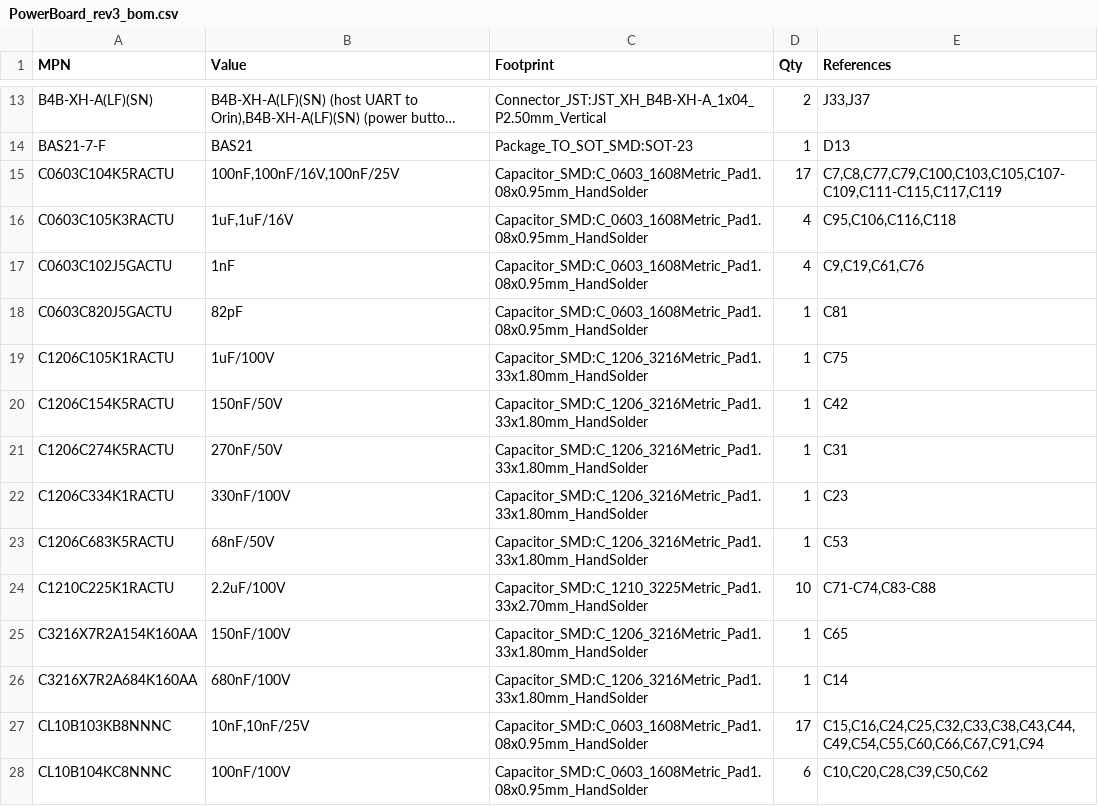
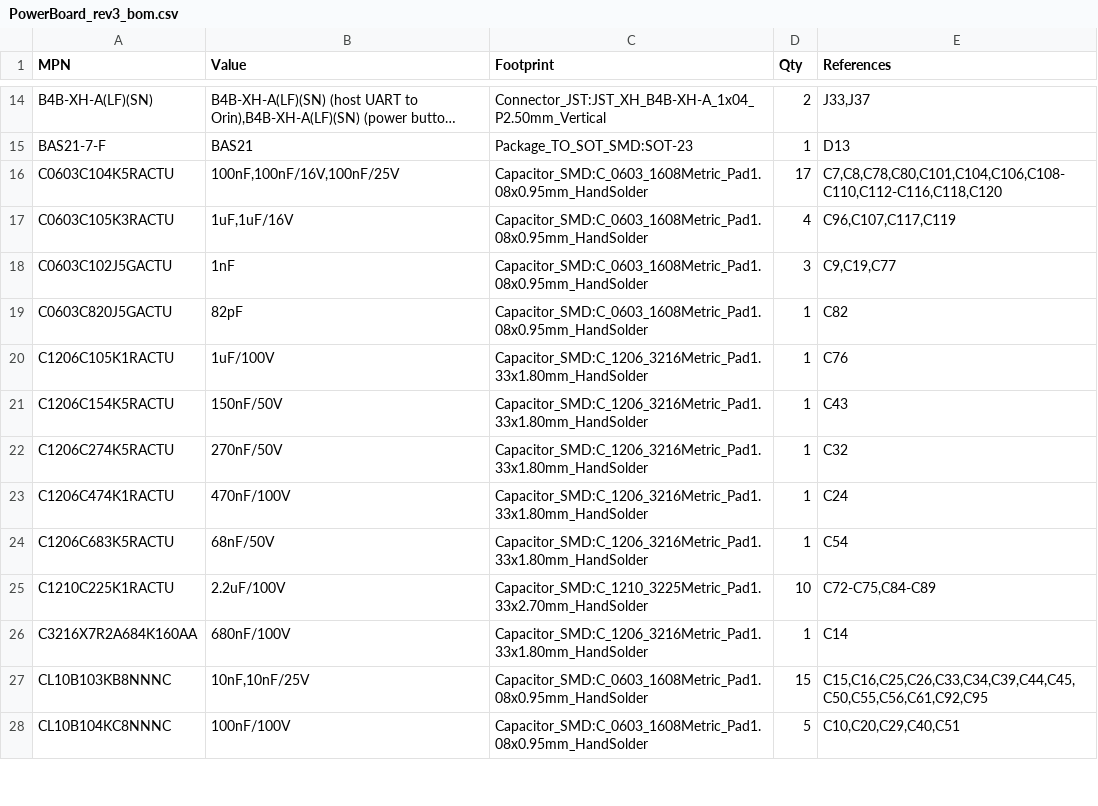
Before and after one commit to BrnoMarsRover/power-distribution-board, a CSV file: kicad/rev3/PowerBoard_rev3_bom.csv, drawn as a sheet; only a part is shown, gaps mark what is left out; long unchanged cells end in …; the diff covers the shown part only.

```diff
--- a/kicad/rev3/PowerBoard_rev3_bom.csv
+++ b/kicad/rev3/PowerBoard_rev3_bom.csv
@@ -14,15 +15,14 @@
 "BAS21-7-F","BAS21","Package_TO_SOT_SMD:SOT-23","1","D13"
-"C0603C104K5RACTU","100nF,100nF/16V,100nF/25V","Capacitor_SMD:C_0603_1608Metric_Pad1.08x0.95mm_HandSolder","17","C7,C8,C77,C79,C100,C103,C105,C107-C109,C111-C115,C117,C119"
-"C0603C105K3RACTU","1uF,1uF/16V","Capacitor_SMD:C_0603_1608Metric_Pad1.08x0.95mm_HandSolder","4","C95,C106,C116,C118"
-"C0603C102J5GACTU","1nF","Capacitor_SMD:C_0603_1608Metric_Pad1.08x0.95mm_HandSolder","4","C9,C19,C61,C76"
-"C0603C820J5GACTU","82pF","Capacitor_SMD:C_0603_1608Metric_Pad1.08x0.95mm_HandSolder","1","C81"
-"C1206C105K1RACTU","1uF/100V","Capacitor_SMD:C_1206_3216Metric_Pad1.33x1.80mm_HandSolder","1","C75"
-"C1206C154K5RACTU","150nF/50V","Capacitor_SMD:C_1206_3216Metric_Pad1.33x1.80mm_HandSolder","1","C42"
-"C1206C274K5RACTU","270nF/50V","Capacitor_SMD:C_1206_3216Metric_Pad1.33x1.80mm_HandSolder","1","C31"
-"C1206C334K1RACTU","330nF/100V","Capacitor_SMD:C_1206_3216Metric_Pad1.33x1.80mm_HandSolder","1","C23"
-"C1206C683K5RACTU","68nF/50V","Capacitor_SMD:C_1206_3216Metric_Pad1.33x1.80mm_HandSolder","1","C53"
-"C1210C225K1RACTU","2.2uF/100V","Capacitor_SMD:C_1210_3225Metric_Pad1.33x2.70mm_HandSolder","10","C71-C74,C83-C88"
-"C3216X7R2A154K160AA","150nF/100V","Capacitor_SMD:C_1206_3216Metric_Pad1.33x1.80mm_HandSolder","1","C65"
+"C0603C104K5RACTU","100nF,100nF/16V,100nF/25V","Capacitor_SMD:C_0603_1608Metric_Pad1.08x0.95mm_HandSolder","17","C7,C8,C78,C80,C101,C104,C106,C108-C110,C112-C116,C118,C120"
+"C0603C105K3RACTU","1uF,1uF/16V","Capacitor_SMD:C_0603_1608Metric_Pad1.08x0.95mm_HandSolder","4","C96,C107,C117,C119"
+"C0603C102J5GACTU","1nF","Capacitor_SMD:C_0603_1608Metric_Pad1.08x0.95mm_HandSolder","3","C9,C19,C77"
+"C0603C820J5GACTU","82pF","Capacitor_SMD:C_0603_1608Metric_Pad1.08x0.95mm_HandSolder","1","C82"
+"C1206C105K1RACTU","1uF/100V","Capacitor_SMD:C_1206_3216Metric_Pad1.33x1.80mm_HandSolder","1","C76"
+"C1206C154K5RACTU","150nF/50V","Capacitor_SMD:C_1206_3216Metric_Pad1.33x1.80mm_HandSolder","1","C43"
+"C1206C274K5RACTU","270nF/50V","Capacitor_SMD:C_1206_3216Metric_Pad1.33x1.80mm_HandSolder","1","C32"
+"C1206C474K1RACTU","470nF/100V","Capacitor_SMD:C_1206_3216Metric_Pad1.33x1.80mm_HandSolder","1","C24"
+"C1206C683K5RACTU","68nF/50V","Capacitor_SMD:C_1206_3216Metric_Pad1.33x1.80mm_HandSolder","1","C54"
+"C1210C225K1RACTU","2.2uF/100V","Capacitor_SMD:C_1210_3225Metric_Pad1.33x2.70mm_HandSolder","10","C72-C75,C84-C89"
 "C3216X7R2A684K160AA","680nF/100V","Capacitor_SMD:C_1206_3216Metric_Pad1.33x1.80mm_HandSolder","1","C14"
-"CL10B103KB8NNNC","10nF,10nF/25V","Capacitor_SMD:C_0603_1608Metric_Pad1.08x0.95mm_HandSolder","17","C15,C16,C24,C25,C32,C33,C38,C43,C44,C49,C54,C55,C60,C66,C67,C91,C94"
-"CL10B104KC8NNNC","100nF/100V","Capacitor_SMD:C_0603_1608Metric_Pad1.08x0.95mm_HandSolder","6","C10,C20,C28,C39,C50,C62"
+"CL10B103KB8NNNC","10nF,10nF/25V","Capacitor_SMD:C_0603_1608Metric_Pad1.08x0.95mm_HandSolder","15","C15,C16,C25,C26,C33,C34,C39,C44,C45,C50,C55,C56,C61,C92,C95"
+"CL10B104KC8NNNC","100nF/100V","Capacitor_SMD:C_0603_1608Metric_Pad1.08x0.95mm_HandSolder","5","C10,C20,C29,C40,C51"
```
Also changed, not shown: 1 added row, 4 removed rows and 48 edited cells elsewhere in this file, kicad/rev3/PowerBoard_rev3_bom_lcsc.csv, 34 other files.
